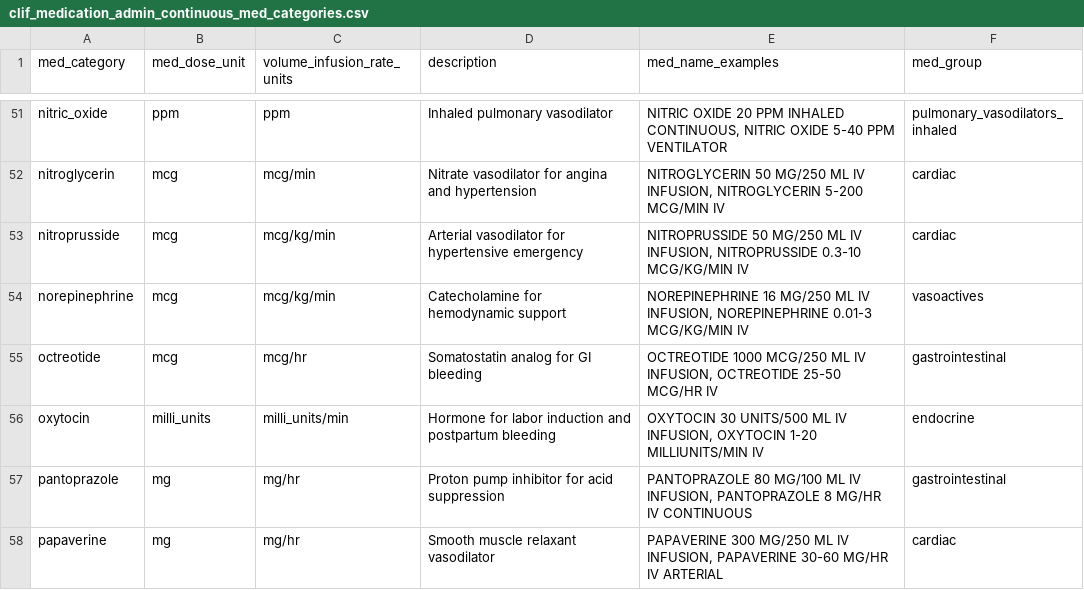
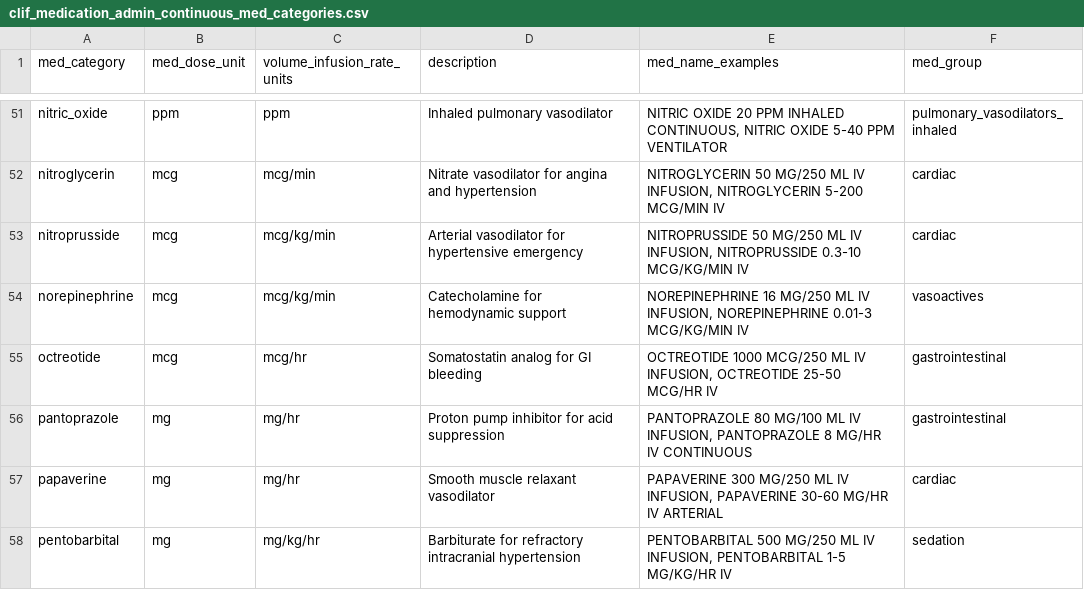
Before and after one commit to Common-Longitudinal-ICU-data-Format/CLIF, a CSV file: mCIDE/medication_admin_continuous/clif_medication_admin_continuous_med_categories.csv, drawn as a sheet; only a part is shown, gaps mark what is left out; the shorter side is filled out with more unchanged rows; the diff names each change by its address in the sheet, - before the commit and + after, or states it on an @@ line.

Commit message:
Duplicate: Remove oxytocin from medication categories #226
Removed oxytocin entry from medication categories.

```diff
--- a/mCIDE/medication_admin_continuous/clif_medication_admin_continuous_med_categories.csv
+++ b/mCIDE/medication_admin_continuous/clif_medication_admin_continuous_med_categories.csv
-row 56: oxytocin | milli_units | milli_units/min | Hormone for labor induction and postpartum bleeding | OXYTOCIN 30 UNITS/500 ML IV INFUSION, OXYTOCIN 1-20 MILLIUNITS/MIN IV | endocrine
```
